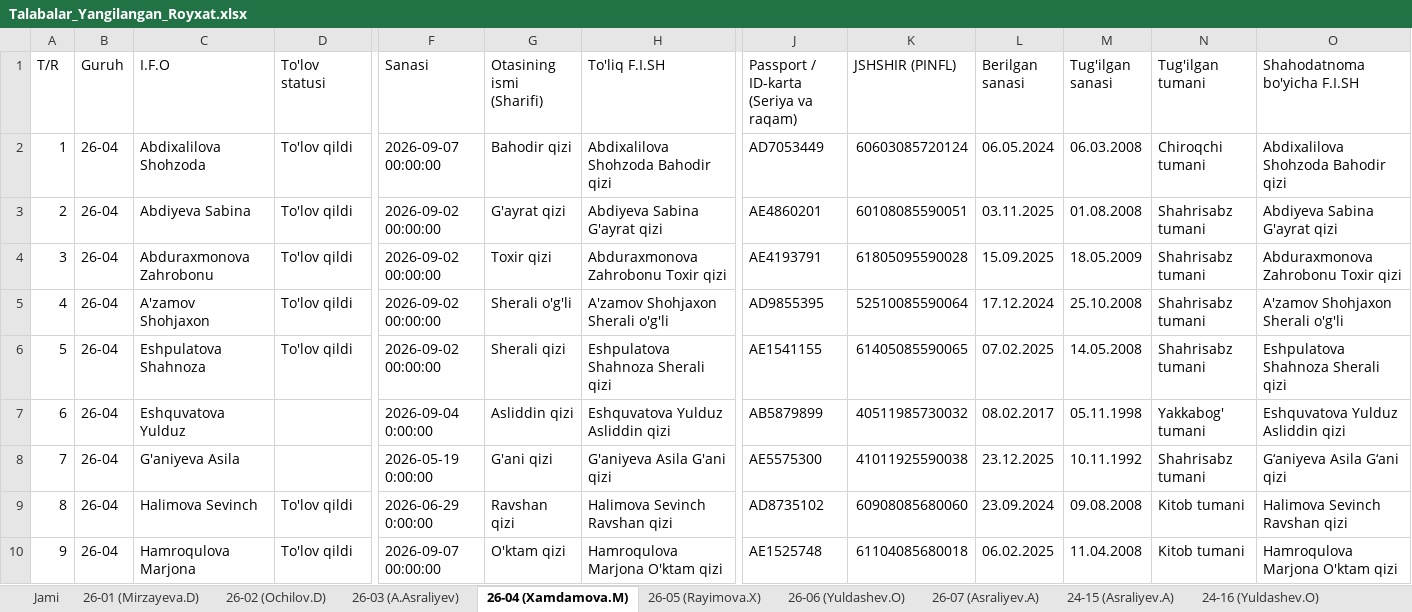
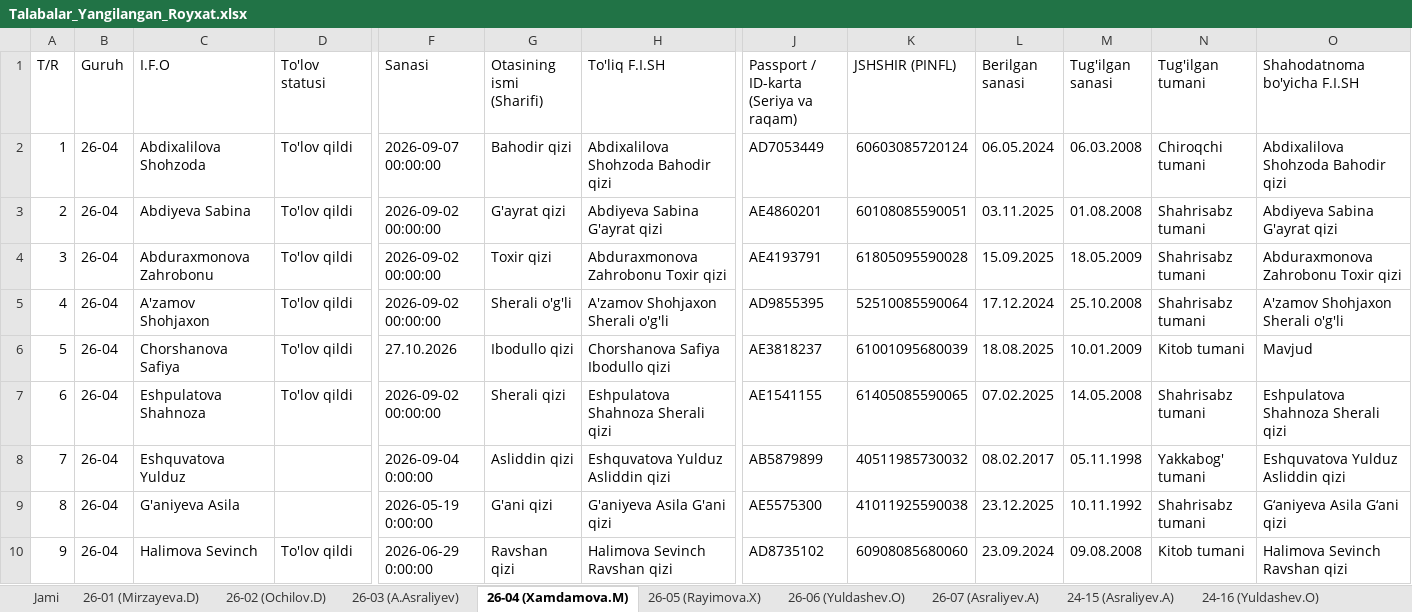
Before and after one commit to talabapc-tech/talabalar-jadvali, an Excel workbook: data/Talabalar_Yangilangan_Royxat.xlsx, sheet 26-04 (Xamdamova.M), drawn as a sheet; only a part is shown, gaps mark what is left out; the shorter side is filled out with more unchanged rows; values as stored, in another font and other column widths than the file's, no cell formats; addresses are those after the commit; rows hold the shown columns only; the diff names each change by its address in the sheet, - before the commit and + after, or states it on an @@ line.

Commit message:
Auto: talaba ma'lumotlari yangilandi (2026-10-27 09:00:50)

```diff
--- a/data/Talabalar_Yangilangan_Royxat.xlsx (sheet 26-04 (Xamdamova.M))
+++ b/data/Talabalar_Yangilangan_Royxat.xlsx (sheet 26-04 (Xamdamova.M))
+row 6: 5 | 26-04 | Chorshanova Safiya | To'lov qildi | 27.10.2026 | Ibodullo qizi | Chorshanova Safiya Ibodullo qizi | AE3818237 | 61001095680039 | 18.08.2025 | 10.01.2009 | Kitob tumani | Mavjud
@@ column A (T/R) renumbered from row 7 down @@
```
Also changed, not shown: sheet Jami, cell formats, data/Talabalar_Toliq_Royxati.xlsx, qayta_tekshiruv/Talabalar_Yangilangan_Royxat.xlsx, 10 other files.
